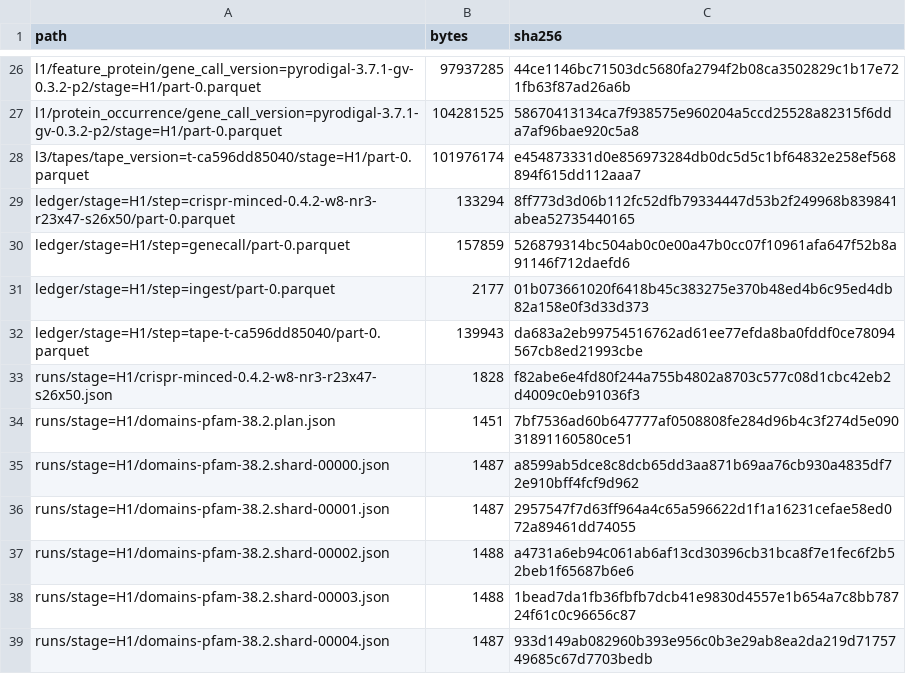
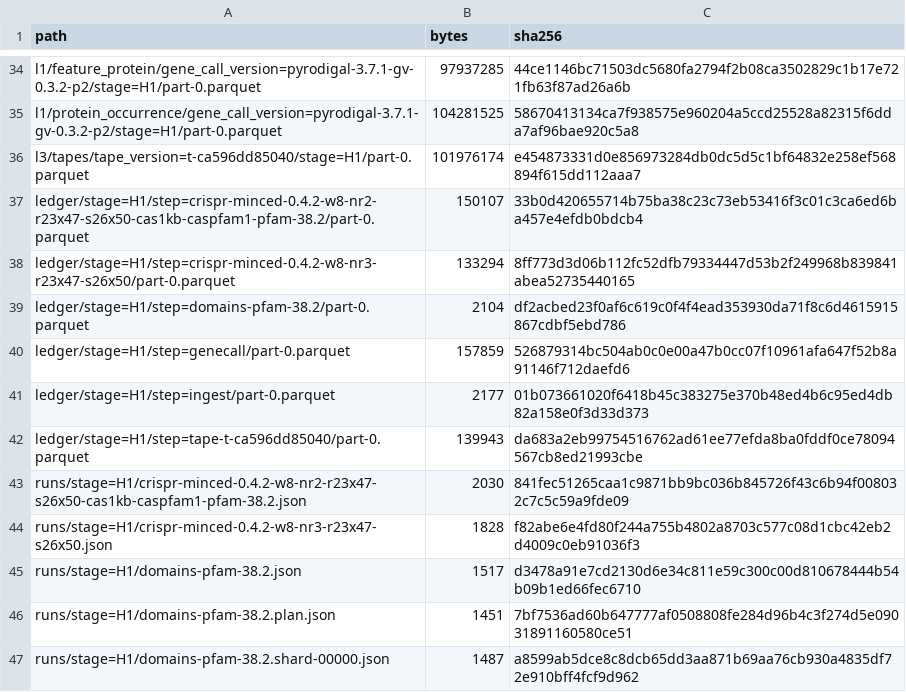
Before and after one commit to ifinkelstein/bio-box, a TSV file: planning/measurements/2026-11-15_stage_H1/root_added.tsv (was planning/measurements/2026-11-15_stage_H1/root_added_partial.tsv), drawn as a sheet; only a part is shown, gaps mark what is left out; the shorter side is filled out with more unchanged rows; the diff covers the shown part only.

Commit message:
docs(measurements): record stage H1 built to rM.3's cluster gate
Task C-24: every H1 stage step recorded after the DEC-43 resume; 64 files added to the root (final root_added.tsv), no existing file changed, all six published releases verify. Genes, proteins, skipped contigs, Pfam, both CRISPR producers, the E-16 check and the genetic-code flag. RUNBOOK Appendix A row for the resume.

```diff
--- a/planning/measurements/2026-11-15_stage_H1/root_added_partial.tsv
+++ b/planning/measurements/2026-11-15_stage_H1/root_added.tsv
@@ -28,3 +36,5 @@ l1/protein_occurrence/gene_call_version=pyrodigal-3.7.1-gv-0.3.2-p2/stage=H1/par
 l3/tapes/tape_version=t-ca596dd85040/stage=H1/part-0.parquet	101976174	e454873331d0e856973284db0dc5d5c1bf64832e258ef568894f615dd112aaa7
+ledger/stage=H1/step=crispr-minced-0.4.2-w8-nr2-r23x47-s26x50-cas1kb-caspfam1-pfam-38.2/part-0.parquet	150107	33b0d420655714b75ba38c23c73eb53416f3c01c3ca6ed6ba457e4efdb0bdcb4
 ledger/stage=H1/step=crispr-minced-0.4.2-w8-nr3-r23x47-s26x50/part-0.parquet	133294	8ff773d3d06b112fc52dfb79334447d53b2f249968b839841abea52735440165
+ledger/stage=H1/step=domains-pfam-38.2/part-0.parquet	2104	df2acbed23f0af6c619c0f4f4ead353930da71f8c6d4615915867cdbf5ebd786
 ledger/stage=H1/step=genecall/part-0.parquet	157859	526879314bc504ab0c0e00a47b0cc07f10961afa647f52b8a91146f712daefd6
@@ -32,3 +42,5 @@ ledger/stage=H1/step=ingest/part-0.parquet	2177	01b073661020f6418b45c383275e370b
 ledger/stage=H1/step=tape-t-ca596dd85040/part-0.parquet	139943	da683a2eb99754516762ad61ee77efda8ba0fddf0ce78094567cb8ed21993cbe
+runs/stage=H1/crispr-minced-0.4.2-w8-nr2-r23x47-s26x50-cas1kb-caspfam1-pfam-38.2.json	2030	841fec51265caa1c9871bb9bc036b845726f43c6b94f008032c7c5c59a9fde09
 runs/stage=H1/crispr-minced-0.4.2-w8-nr3-r23x47-s26x50.json	1828	f82abe6e4fd80f244a755b4802a8703c577c08d1cbc42eb2d4009c0eb91036f3
+runs/stage=H1/domains-pfam-38.2.json	1517	d3478a91e7cd2130d6e34c811e59c300c00d810678444b54b09b1ed66fec6710
 runs/stage=H1/domains-pfam-38.2.plan.json	1451	7bf7536ad60b647777af0508808fe284d96b4c3f274d5e09031891160580ce51
```
Also changed, not shown: 13 added rows elsewhere in this file, 6 other files.
